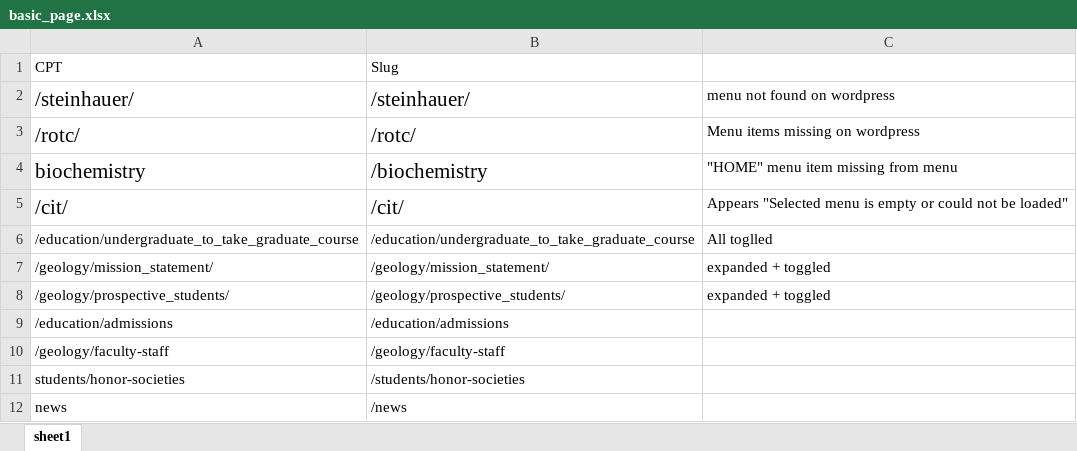
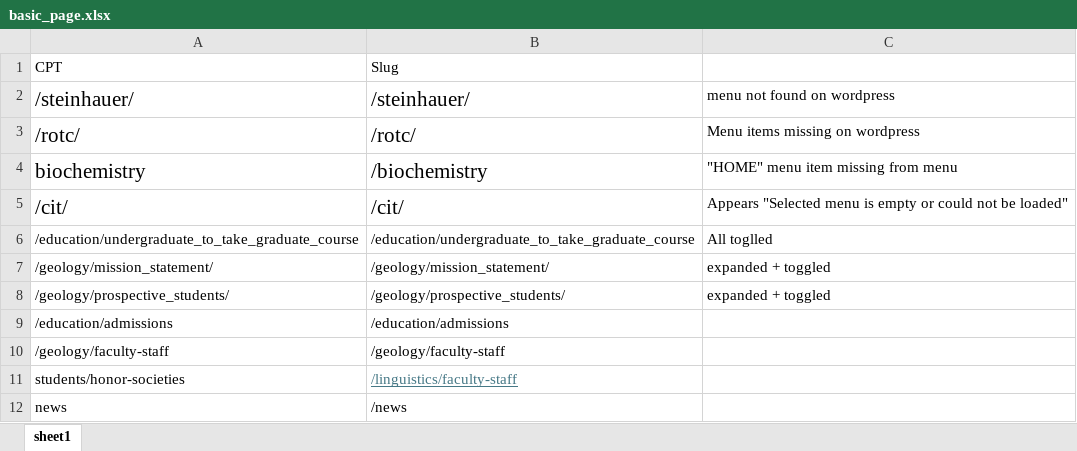
Before and after one commit to purvacodes/SunyGeneseoPlaywright, an Excel workbook: basic_page.xlsx, sheet sheet1, drawn as a sheet; values as stored, in another font and other column widths than the file's, no borders; the diff names each change by its address in the sheet, - before the commit and + after, or states it on an @@ line.

```diff
--- a/basic_page.xlsx (sheet sheet1)
+++ b/basic_page.xlsx (sheet sheet1)
-B11 (Slug): /students/honor-societies
+B11 (Slug): /linguistics/faculty-staff
@@ B11 underline: off → on, text colour: black → #467886 @@
```
Also changed, not shown: MenuComparison.xlsx, 6 other files.
